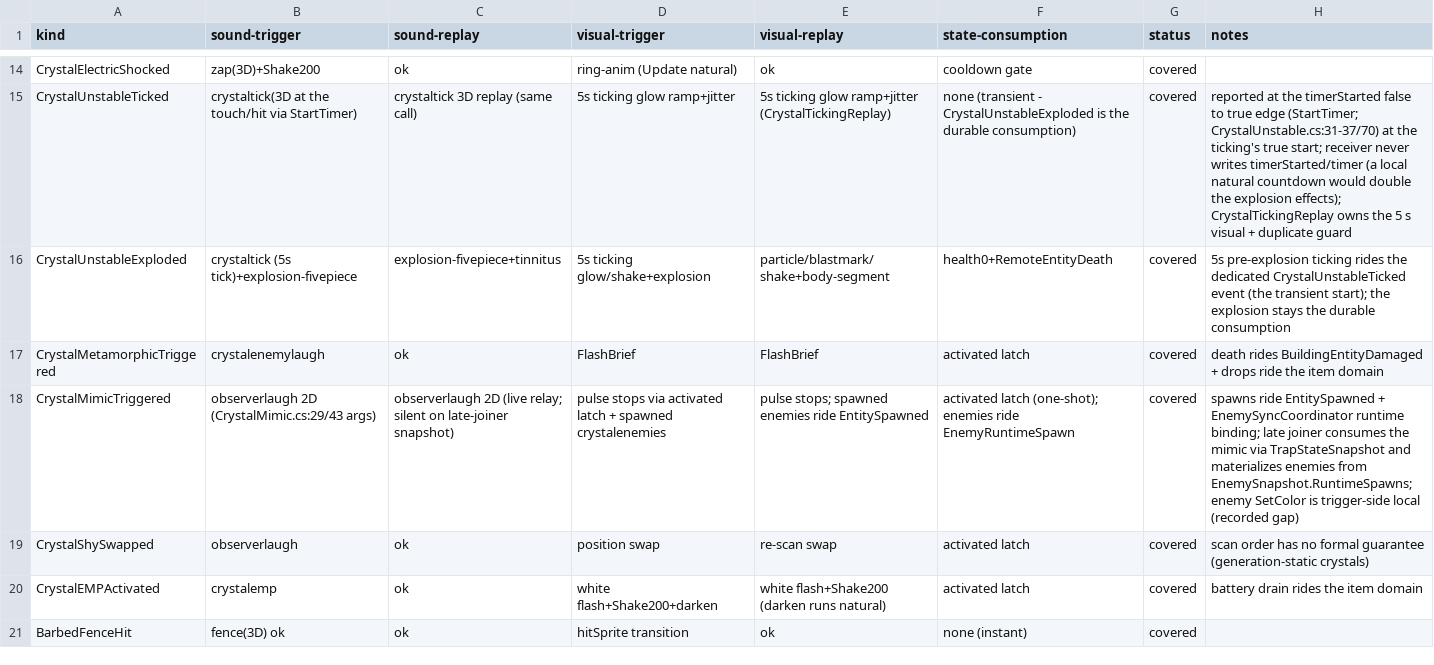
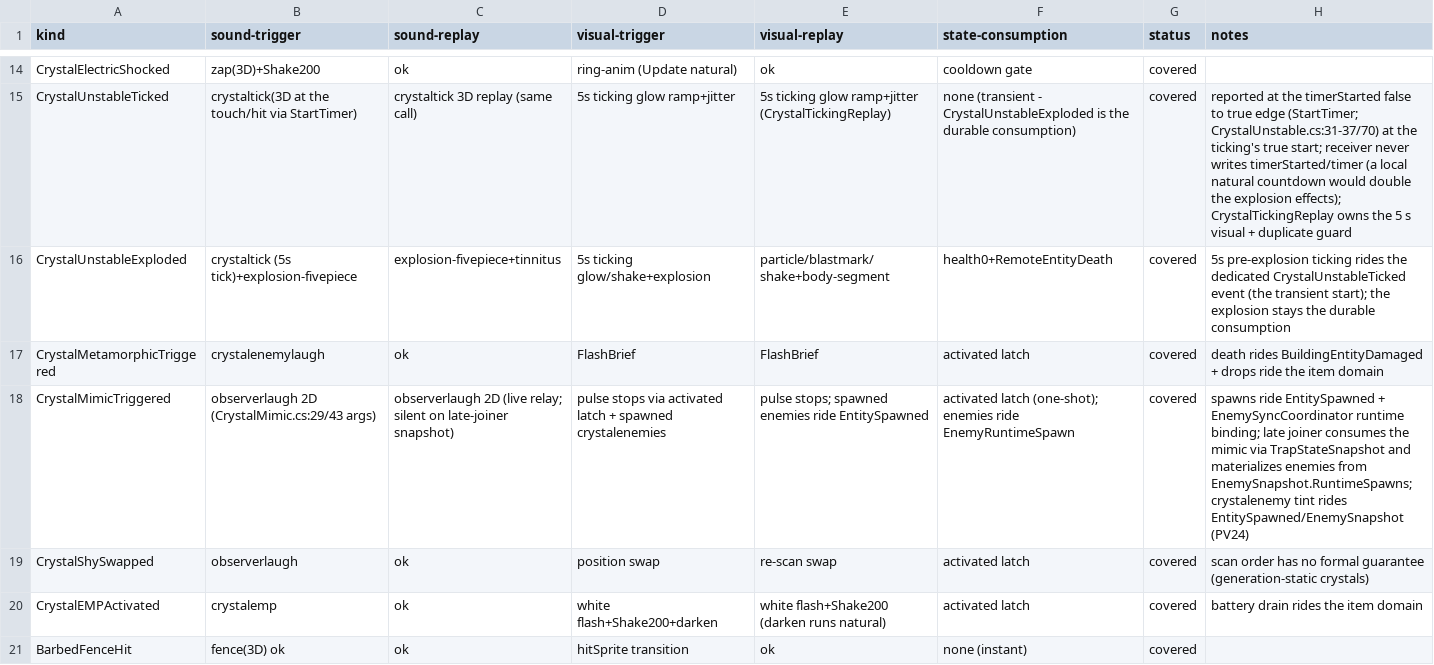
Before and after one commit to XeronOwO/Casualties-Unknown-Online, a CSV file: docs/event-replay-matrix.csv, drawn as a sheet; only a part is shown, gaps mark what is left out.

```diff
--- a/docs/event-replay-matrix.csv
+++ b/docs/event-replay-matrix.csv
@@ -17,3 +17,3 @@ CrystalUnstableExploded,crystaltick (5s tick)+explosion-fivepiece,explosion-five
 CrystalMetamorphicTriggered,crystalenemylaugh,ok,FlashBrief,FlashBrief,activated latch,covered,death rides BuildingEntityDamaged + drops ride the item domain
-CrystalMimicTriggered,observerlaugh 2D (CrystalMimic.cs:29/43 args),observerlaugh 2D (live relay; silent on late-joiner snapshot),pulse stops via activated latch + spawned crystalenemies,pulse stops; spawned enemies ride EntitySpawned,activated latch (one-shot); enemies ride EnemyRuntimeSpawn,covered,spawns ride EntitySpawned + EnemySyncCoordinator runtime binding; late joiner consumes the mimic via TrapStateSnapshot and materializes enemies from EnemySnapshot.RuntimeSpawns; enemy SetColor is trigger-side local (recorded gap)
+CrystalMimicTriggered,observerlaugh 2D (CrystalMimic.cs:29/43 args),observerlaugh 2D (live relay; silent on late-joiner snapshot),pulse stops via activated latch + spawned crystalenemies,pulse stops; spawned enemies ride EntitySpawned,activated latch (one-shot); enemies ride EnemyRuntimeSpawn,covered,spawns ride EntitySpawned + EnemySyncCoordinator runtime binding; late joiner consumes the mimic via TrapStateSnapshot and materializes enemies from EnemySnapshot.RuntimeSpawns; crystalenemy tint rides EntitySpawned/EnemySnapshot (PV24)
 CrystalShySwapped,observerlaugh,ok,position swap,re-scan swap,activated latch,covered,scan order has no formal guarantee (generation-static crystals)
```
Also changed, not shown: docs/entity-features-matrix.csv, 18 other files.
